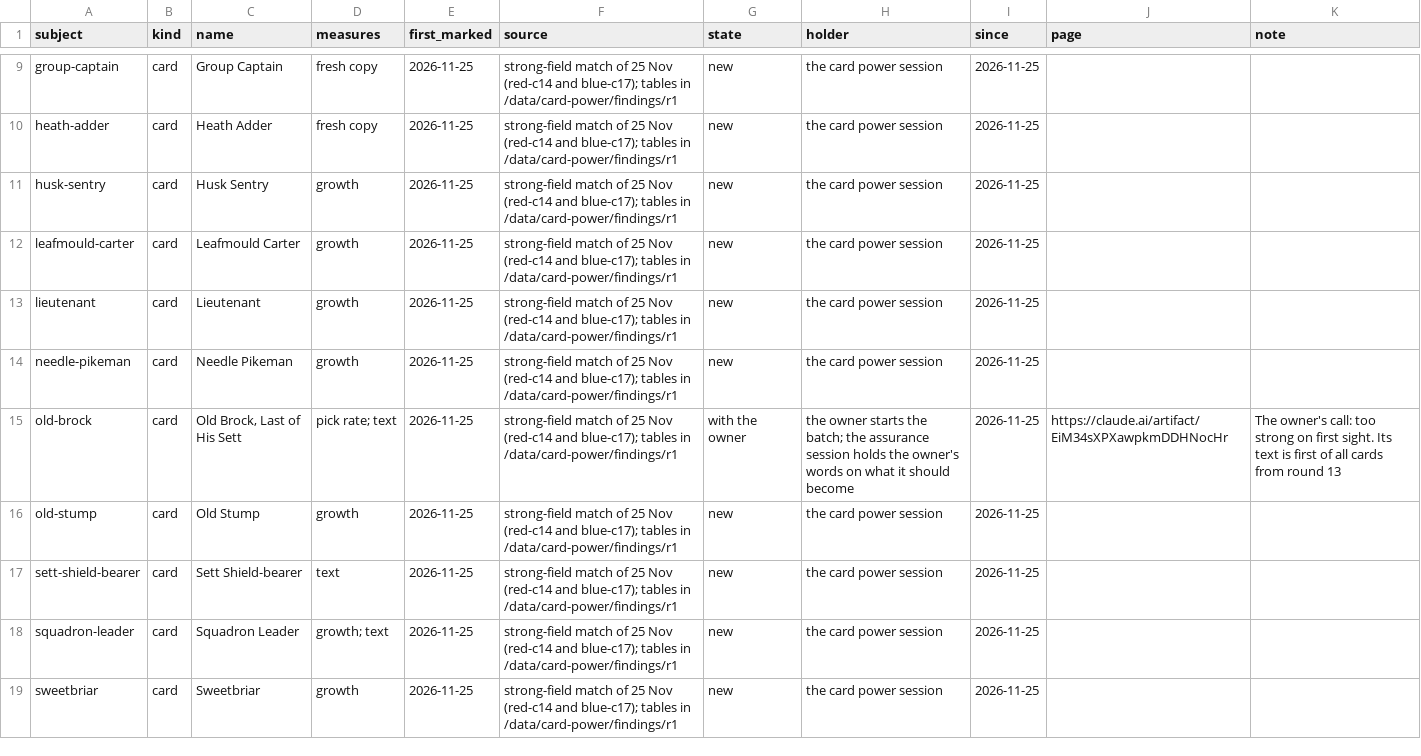
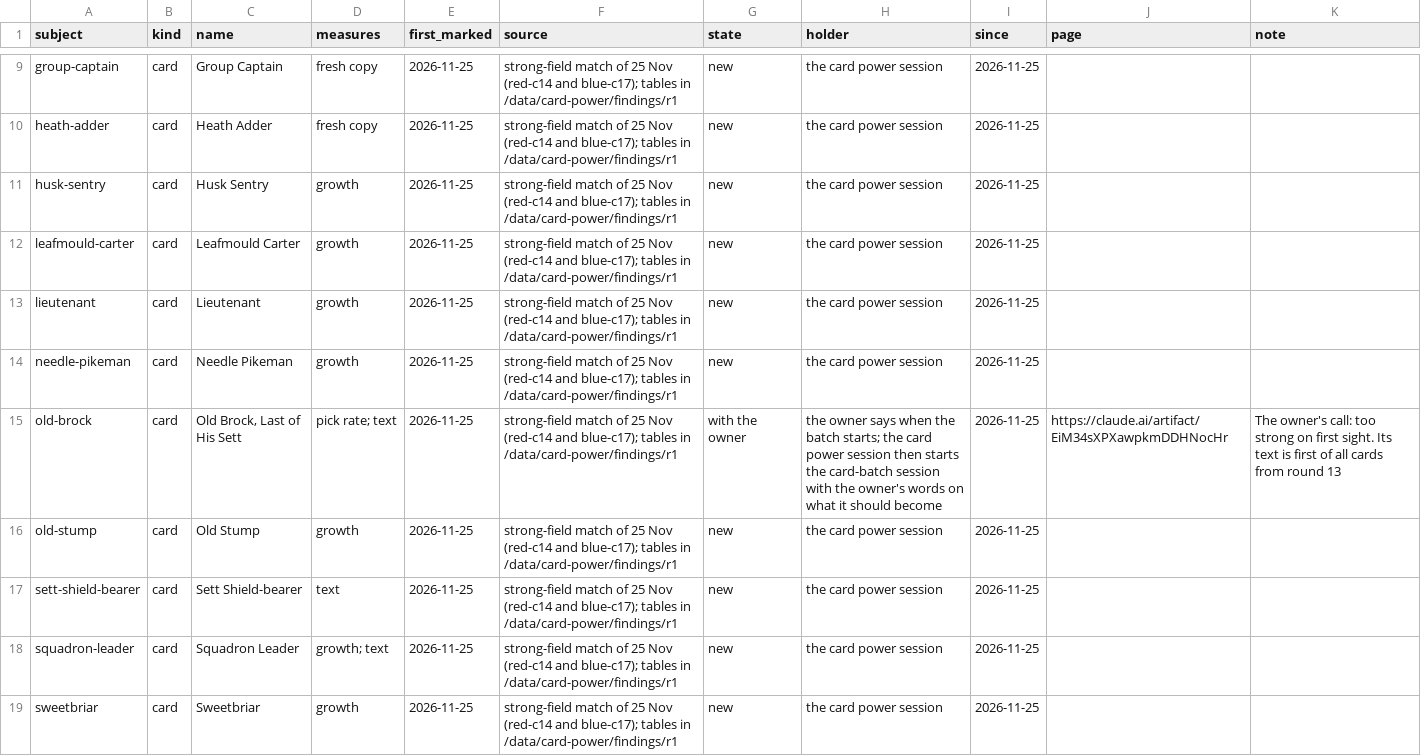
Before and after one commit to SwitchOCE/Bramble, a CSV file: docs/workstreams/balance/marks.csv, drawn as a sheet; only a part is shown, gaps mark what is left out; the diff covers the shown part only.

```diff
--- a/docs/workstreams/balance/marks.csv
+++ b/docs/workstreams/balance/marks.csv
@@ -14,3 +14,3 @@ lieutenant,card,Lieutenant,growth,2026-11-25,strong-field match of 25 Nov (red-c
 needle-pikeman,card,Needle Pikeman,growth,2026-11-25,strong-field match of 25 Nov (red-c14 and blue-c17); tables in /data/card-power/findings/r1,new,the card power session,2026-11-25,,
-old-brock,card,"Old Brock, Last of His Sett",pick rate; text,2026-11-25,strong-field match of 25 Nov (red-c14 and blue-c17); tables in /data/card-power/findings/r1,with the owner,the owner starts the batch; the assurance session holds the owner's words on what it should become,2026-11-25,https://claude.ai/artifact/EiM34sXPXawpkmDDHNocHr,The owner's call: too strong on first sight. Its text is first of all cards from round 13
+old-brock,card,"Old Brock, Last of His Sett",pick rate; text,2026-11-25,strong-field match of 25 Nov (red-c14 and blue-c17); tables in /data/card-power/findings/r1,with the owner,the owner says when the batch starts; the card power session then starts the card-batch session with the owner's words on what it should become,2026-11-25,https://claude.ai/artifact/EiM34sXPXawpkmDDHNocHr,The owner's call: too strong on first sight. Its text is first of all cards from round 13
 old-stump,card,Old Stump,growth,2026-11-25,strong-field match of 25 Nov (red-c14 and blue-c17); tables in /data/card-power/findings/r1,new,the card power session,2026-11-25,,
```
Also changed, not shown: 3 edited cells elsewhere in this file, 1 other file.
